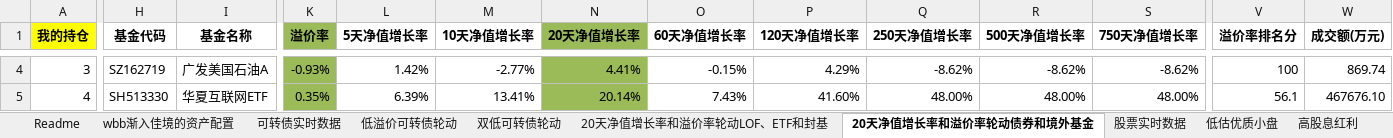
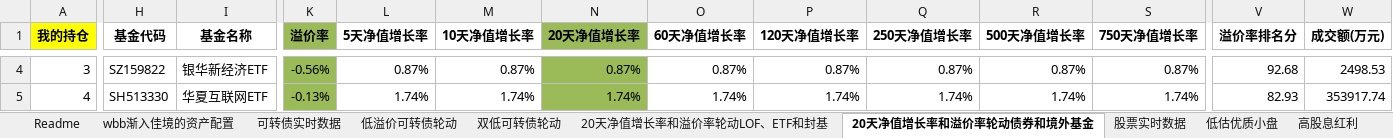
Before and after one commit to wbbyfd/UniversalRotation, an Excel workbook: UniversalRotation.xlsm, sheet 20天净值增长率和溢价率轮动债券和境外基金, drawn as a sheet; only a part is shown, gaps mark what is left out; values as stored, in another font and other column widths than the file's, no borders; charts and pictures not drawn; the diff covers the shown part only; the diff names each change by its address in the sheet, - before the commit and + after, or states it on an @@ line.

```diff
--- a/UniversalRotation.xlsm (sheet 20天净值增长率和溢价率轮动债券和境外基金)
+++ b/UniversalRotation.xlsm (sheet 20天净值增长率和溢价率轮动债券和境外基金)
-H4 (基金代码): SZ162719
+H4 (基金代码): SZ159822
-I4 (基金名称): 广发美国石油A
+I4 (基金名称): 银华新经济ETF
-K4 (溢价率): -0.93%
+K4 (溢价率): -0.56%
-L4 (5天净值增长率): 1.42%
+L4 (5天净值增长率): 0.87%
-M4 (10天净值增长率): -2.77%
+M4 (10天净值增长率): 0.87%
-N4 (20天净值增长率): 4.41%
+N4 (20天净值增长率): 0.87%
-O4 (60天净值增长率): -0.15%
+O4 (60天净值增长率): 0.87%
-P4 (120天净值增长率): 4.29%
+P4 (120天净值增长率): 0.87%
-Q4 (250天净值增长率): -8.62%
+Q4 (250天净值增长率): 0.87%
-R4 (500天净值增长率): -8.62%
+R4 (500天净值增长率): 0.87%
-S4 (750天净值增长率): -8.62%
+S4 (750天净值增长率): 0.87%
-V4 (溢价率排名分): 100
+V4 (溢价率排名分): 92.68
-W4 (成交额(万元)): 869.74
+W4 (成交额(万元)): 2498.53
-K5 (溢价率): 0.35%
+K5 (溢价率): -0.13%
-L5 (5天净值增长率): 6.39%
+L5 (5天净值增长率): 1.74%
-M5 (10天净值增长率): 13.41%
+M5 (10天净值增长率): 1.74%
-N5 (20天净值增长率): 20.14%
+N5 (20天净值增长率): 1.74%
-O5 (60天净值增长率): 7.43%
+O5 (60天净值增长率): 1.74%
-P5 (120天净值增长率): 41.60%
+P5 (120天净值增长率): 1.74%
-Q5 (250天净值增长率): 48.00%
+Q5 (250天净值增长率): 1.74%
-R5 (500天净值增长率): 48.00%
+R5 (500天净值增长率): 1.74%
-S5 (750天净值增长率): 48.00%
+S5 (750天净值增长率): 1.74%
-V5 (溢价率排名分): 56.1
+V5 (溢价率排名分): 82.93
-W5 (成交额(万元)): 467676.10
+W5 (成交额(万元)): 353917.74
```
Also changed, not shown: 35 added rows, 35 removed rows and 61 edited cells elsewhere in this sheet, sheet 可转债实时数据, sheet 20天净值增长率和溢价率轮动LOF、ETF和封基, sheet 双低可转债轮动, sheet 低溢价可转债轮动, sheet 股票实时数据.
